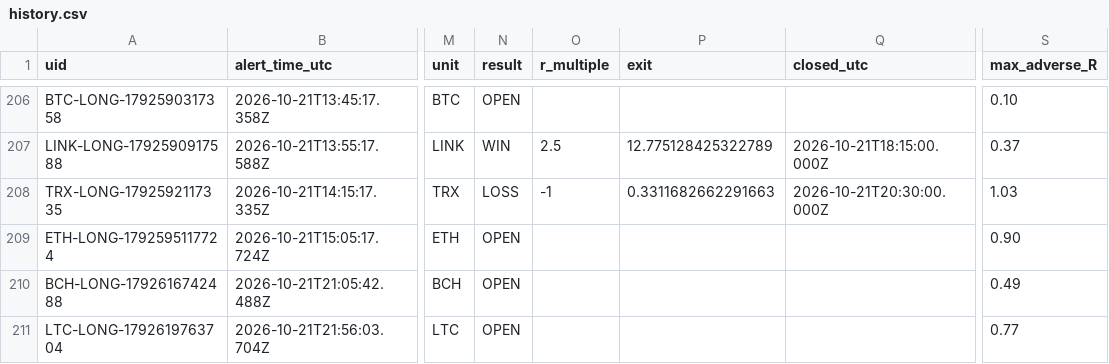
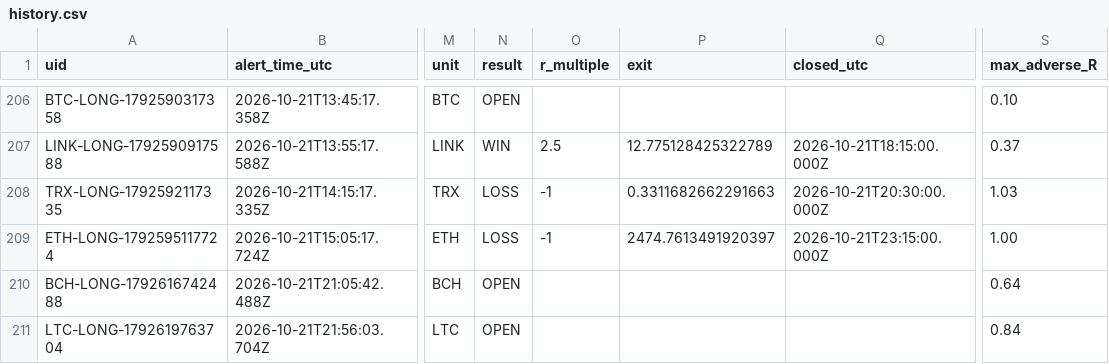
Before and after one commit to dan-spe06/surge-radar, a CSV file: data/history.csv, drawn as a sheet; only a part is shown, gaps mark what is left out; the diff names each change by its address in the sheet, - before the commit and + after, or states it on an @@ line.

```diff
--- a/data/history.csv
+++ b/data/history.csv
-N209 (result): OPEN
+N209 (result): LOSS
-O209 (r_multiple): (empty)
+O209 (r_multiple): -1
-P209 (exit): (empty)
+P209 (exit): 2474.7613491920397
-Q209 (closed_utc): (empty)
+Q209 (closed_utc): 2026-10-21T23:15:00.000Z
-S209 (max_adverse_R): 0.90
+S209 (max_adverse_R): 1.00
-S210 (max_adverse_R): 0.49
+S210 (max_adverse_R): 0.64
-S211 (max_adverse_R): 0.77
+S211 (max_adverse_R): 0.84
```
Also changed, not shown: 3 other files.
